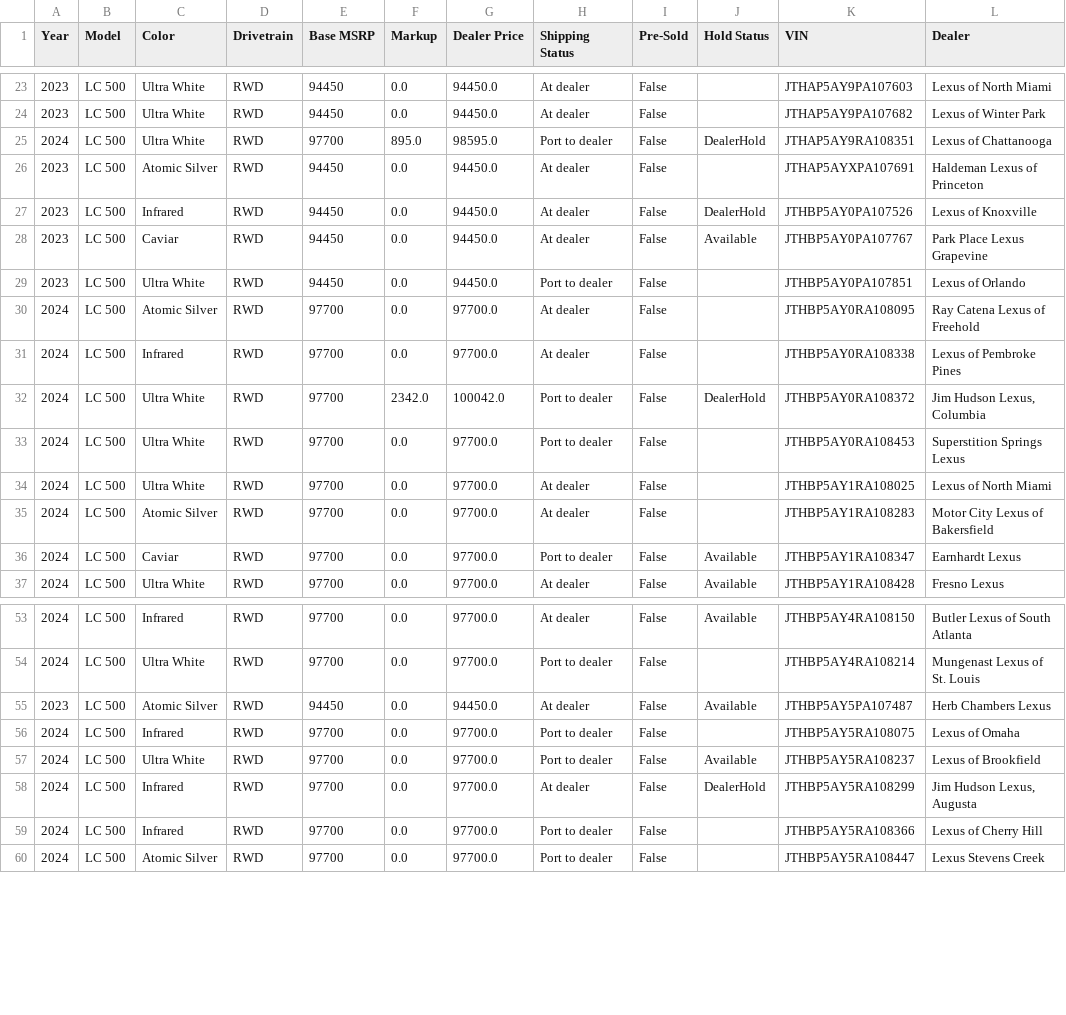
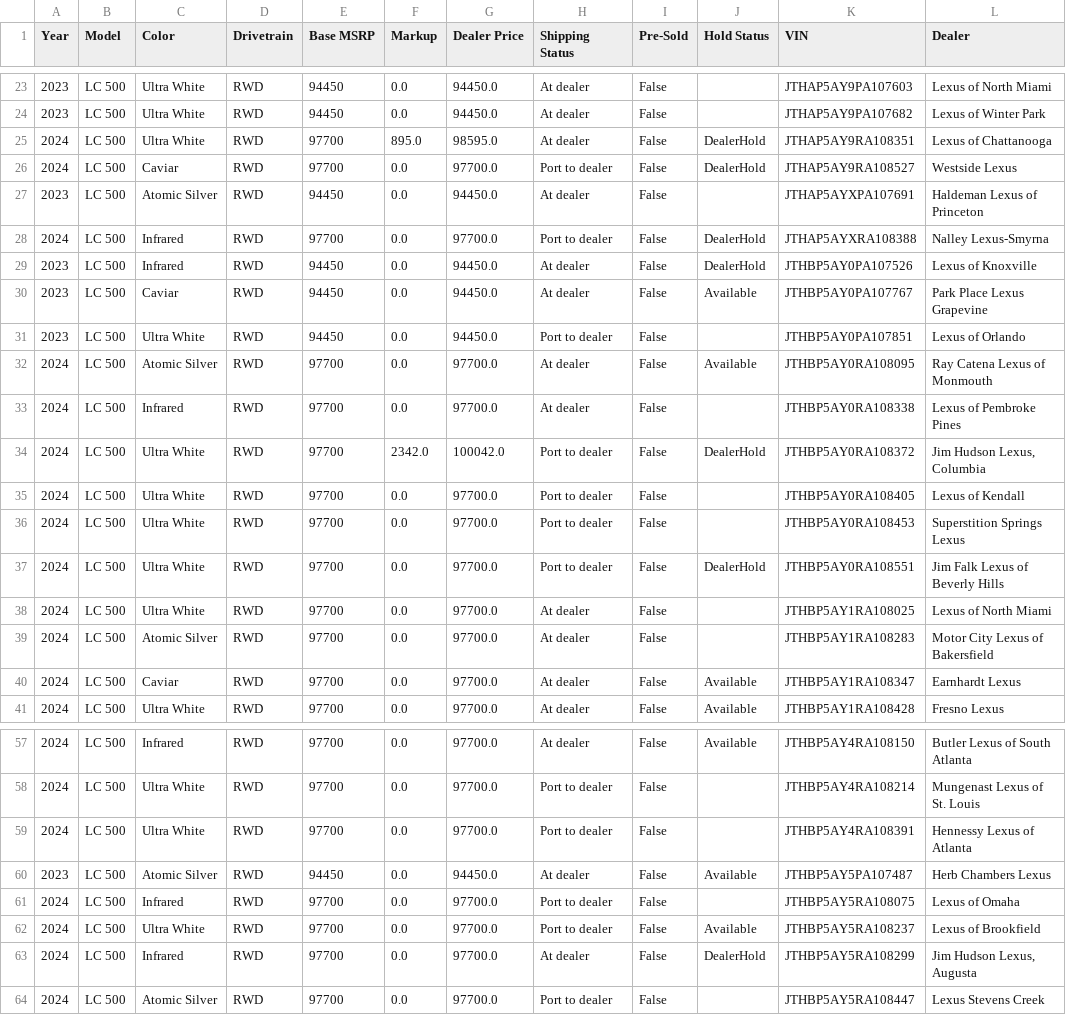
Before and after one commit to major/lexgrabber, a CSV file: output/LC.csv, drawn as a sheet; only a part is shown, gaps mark what is left out; the diff covers the shown part only.

```diff
--- a/output/LC.csv
+++ b/output/LC.csv
@@ -24,4 +24,6 @@ Year,Model,Color,Drivetrain,Base MSRP,Markup,Dealer Price,Shipping Status,Pre-So
 2023,LC 500,Ultra White,RWD,94450,0.0,94450.0,At dealer,False,,JTHAP5AY9PA107682,Lexus of Winter Park
-2024,LC 500,Ultra White,RWD,97700,895.0,98595.0,Port to dealer,False,DealerHold,JTHAP5AY9RA108351,Lexus of Chattanooga
+2024,LC 500,Ultra White,RWD,97700,895.0,98595.0,At dealer,False,DealerHold,JTHAP5AY9RA108351,Lexus of Chattanooga
+2024,LC 500,Caviar,RWD,97700,0.0,97700.0,Port to dealer,False,DealerHold,JTHAP5AY9RA108527,Westside Lexus
 2023,LC 500,Atomic Silver,RWD,94450,0.0,94450.0,At dealer,False,,JTHAP5AYXPA107691,Haldeman Lexus of Princeton
+2024,LC 500,Infrared,RWD,97700,0.0,97700.0,Port to dealer,False,DealerHold,JTHAP5AYXRA108388,Nalley Lexus-Smyrna
 2023,LC 500,Infrared,RWD,94450,0.0,94450.0,At dealer,False,DealerHold,JTHBP5AY0PA107526,Lexus of Knoxville
@@ -29,9 +31,11 @@ Year,Model,Color,Drivetrain,Base MSRP,Markup,Dealer Price,Shipping Status,Pre-So
 2023,LC 500,Ultra White,RWD,94450,0.0,94450.0,Port to dealer,False,,JTHBP5AY0PA107851,Lexus of Orlando
-2024,LC 500,Atomic Silver,RWD,97700,0.0,97700.0,At dealer,False,,JTHBP5AY0RA108095,Ray Catena Lexus of Freehold
+2024,LC 500,Atomic Silver,RWD,97700,0.0,97700.0,At dealer,False,Available,JTHBP5AY0RA108095,Ray Catena Lexus of Monmouth
 2024,LC 500,Infrared,RWD,97700,0.0,97700.0,At dealer,False,,JTHBP5AY0RA108338,Lexus of Pembroke Pines
 2024,LC 500,Ultra White,RWD,97700,2342.0,100042.0,Port to dealer,False,DealerHold,JTHBP5AY0RA108372,"Jim Hudson Lexus, Columbia"
+2024,LC 500,Ultra White,RWD,97700,0.0,97700.0,Port to dealer,False,,JTHBP5AY0RA108405,Lexus of Kendall
 2024,LC 500,Ultra White,RWD,97700,0.0,97700.0,Port to dealer,False,,JTHBP5AY0RA108453,Superstition Springs Lexus
+2024,LC 500,Ultra White,RWD,97700,0.0,97700.0,Port to dealer,False,DealerHold,JTHBP5AY0RA108551,Jim Falk Lexus of Beverly Hills
 2024,LC 500,Ultra White,RWD,97700,0.0,97700.0,At dealer,False,,JTHBP5AY1RA108025,Lexus of North Miami
 2024,LC 500,Atomic Silver,RWD,97700,0.0,97700.0,At dealer,False,,JTHBP5AY1RA108283,Motor City Lexus of Bakersfield
-2024,LC 500,Caviar,RWD,97700,0.0,97700.0,Port to dealer,False,Available,JTHBP5AY1RA108347,Earnhardt Lexus
+2024,LC 500,Caviar,RWD,97700,0.0,97700.0,At dealer,False,Available,JTHBP5AY1RA108347,Earnhardt Lexus
 2024,LC 500,Ultra White,RWD,97700,0.0,97700.0,At dealer,False,Available,JTHBP5AY1RA108428,Fresno Lexus
@@ -54,2 +58,3 @@ Year,Model,Color,Drivetrain,Base MSRP,Markup,Dealer Price,Shipping Status,Pre-So
 2024,LC 500,Ultra White,RWD,97700,0.0,97700.0,Port to dealer,False,,JTHBP5AY4RA108214,Mungenast Lexus of St. Louis
+2024,LC 500,Ultra White,RWD,97700,0.0,97700.0,Port to dealer,False,,JTHBP5AY4RA108391,Hennessy Lexus of Atlanta
 2023,LC 500,Atomic Silver,RWD,94450,0.0,94450.0,At dealer,False,Available,JTHBP5AY5PA107487,Herb Chambers Lexus
@@ -58,3 +63,2 @@ Year,Model,Color,Drivetrain,Base MSRP,Markup,Dealer Price,Shipping Status,Pre-So
 2024,LC 500,Infrared,RWD,97700,0.0,97700.0,At dealer,False,DealerHold,JTHBP5AY5RA108299,"Jim Hudson Lexus, Augusta"
-2024,LC 500,Infrared,RWD,97700,0.0,97700.0,Port to dealer,False,,JTHBP5AY5RA108366,Lexus of Cherry Hill
 2024,LC 500,Atomic Silver,RWD,97700,0.0,97700.0,Port to dealer,False,,JTHBP5AY5RA108447,Lexus Stevens Creek
```
Also changed, not shown: 4 edited cells elsewhere in this file, output/IS500.csv, output/LCCV.csv, 28 other files.
